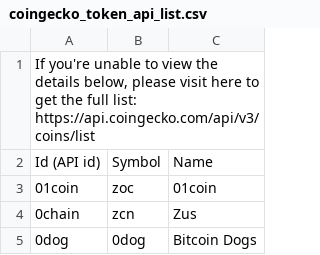
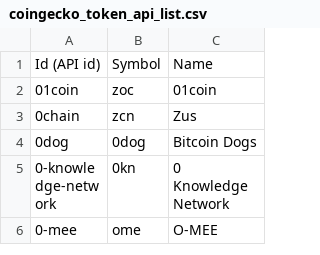
Before and after one commit to 0xivanov/blockchain-data-aggregator, a CSV file: coingecko_token_api_list.csv, drawn as a sheet; only a part is shown; the shorter side is filled out with more unchanged rows; the diff names each change by its address in the sheet, - before the commit and + after, or states it on an @@ line.

```diff
--- a/coingecko_token_api_list.csv
+++ b/coingecko_token_api_list.csv
-row 1: If you're unable to view the details below, please visit here to get the full list: https://api.coingecko.com/api/v3/coins/list
```
Also changed, not shown: 5 other files.
